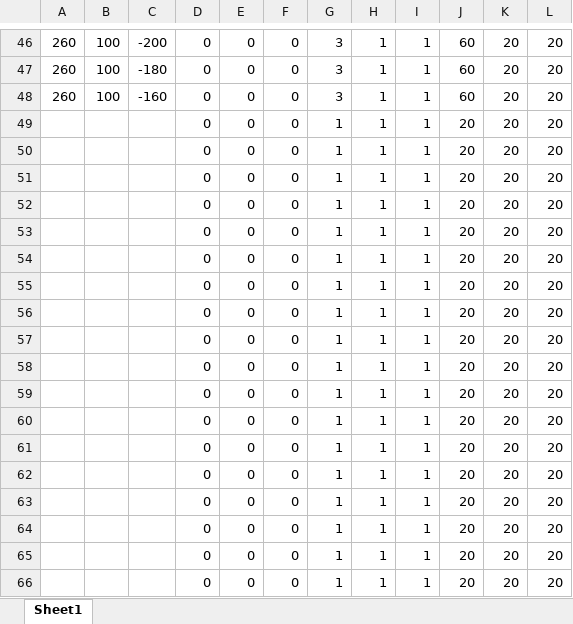
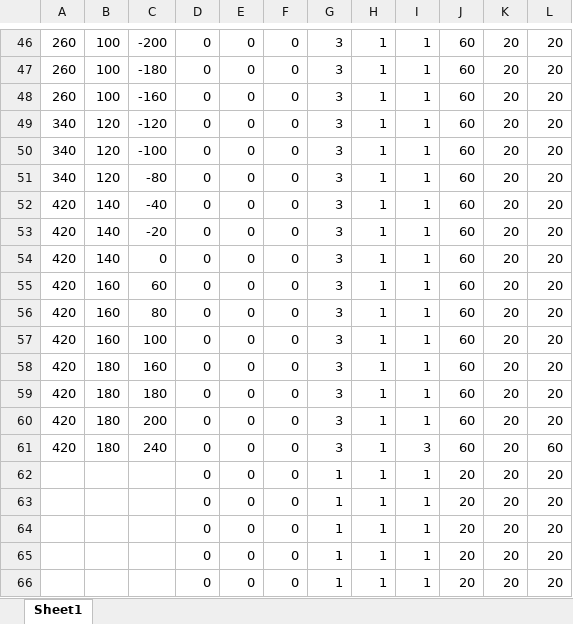
Before and after one commit to ita0124/GameProject, an Excel workbook: ActionGame-リファクタリング-/Data/CSV/Stage/Stage.xlsx, sheet Sheet1, drawn as a sheet; only a part is shown, gaps mark what is left out; values as stored, in another font and other column widths than the file's, no borders; removed rows and columns are numbered as before the commit, all else as after; the diff names each change by its address in the sheet, - before the commit and + after, or states it on an @@ line.

```diff
--- a/ActionGame-リファクタリング-/Data/CSV/Stage/Stage.xlsx (sheet Sheet1)
+++ b/ActionGame-リファクタリング-/Data/CSV/Stage/Stage.xlsx (sheet Sheet1)
-A49:A51: (empty)
+A49:A51: 340
-B49:B51: (empty)
+B49:B51: 120
-C49: (empty)
+C49: -120
-G49:G60: 1
+G49:G60: 3
-J49:J60: 20
+J49:J60: 60
-C50: (empty)
+C50: -100
-C51: (empty)
+C51: -80
-A52:A60: (empty)
+A52:A60: 420
-B52:B54: (empty)
+B52:B54: 140
-C52: (empty)
+C52: -40
-C53: (empty)
+C53: -20
-C54: (empty)
+C54: 0
-B55:B57: (empty)
+B55:B57: 160
-C55: (empty)
+C55: 60
-C56: (empty)
+C56: 80
-C57: (empty)
+C57: 100
-B58:B60: (empty)
+B58:B60: 180
-C58: (empty)
+C58: 160
-C59: (empty)
+C59: 180
-C60: (empty)
+C60: 200
-row 61:  |  |  | 0 | 0 | 0 | 1 | 1 | 1 | 20 | 20 | 20
+row 61: 420 | 180 | 240 | 0 | 0 | 0 | 3 | 1 | 3 | 60 | 20 | 60
```
Also changed, not shown: ActionGame-リファクタリング-/Data/CSV/Stage/Platform.xlsx, 8 other files.
